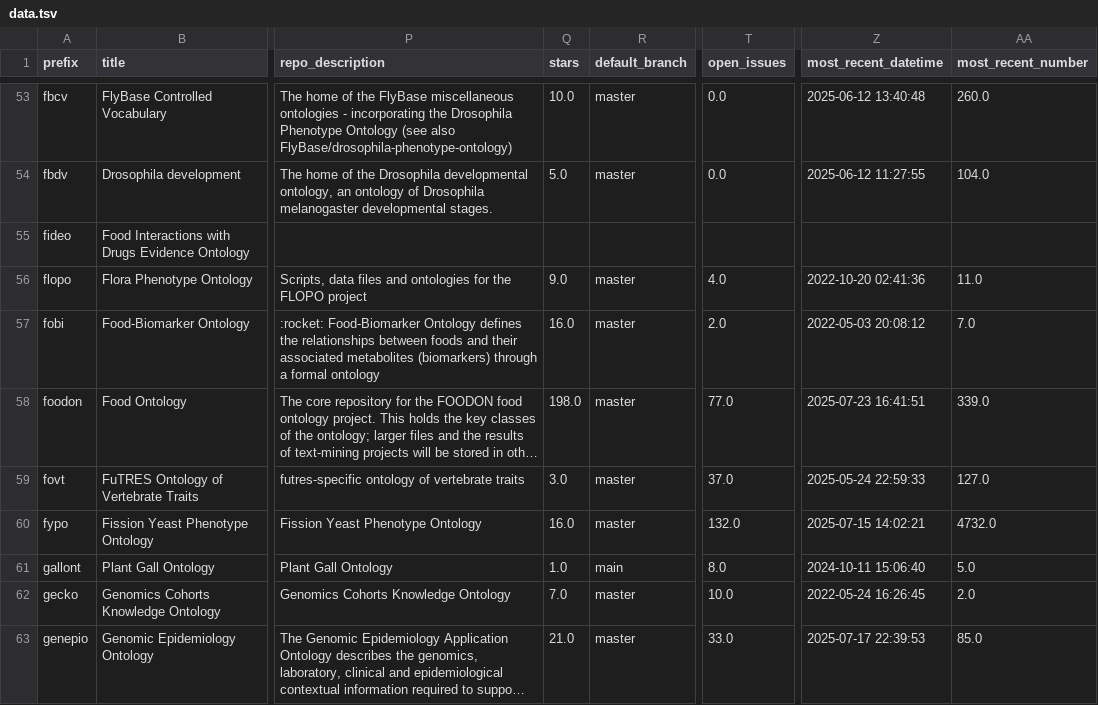
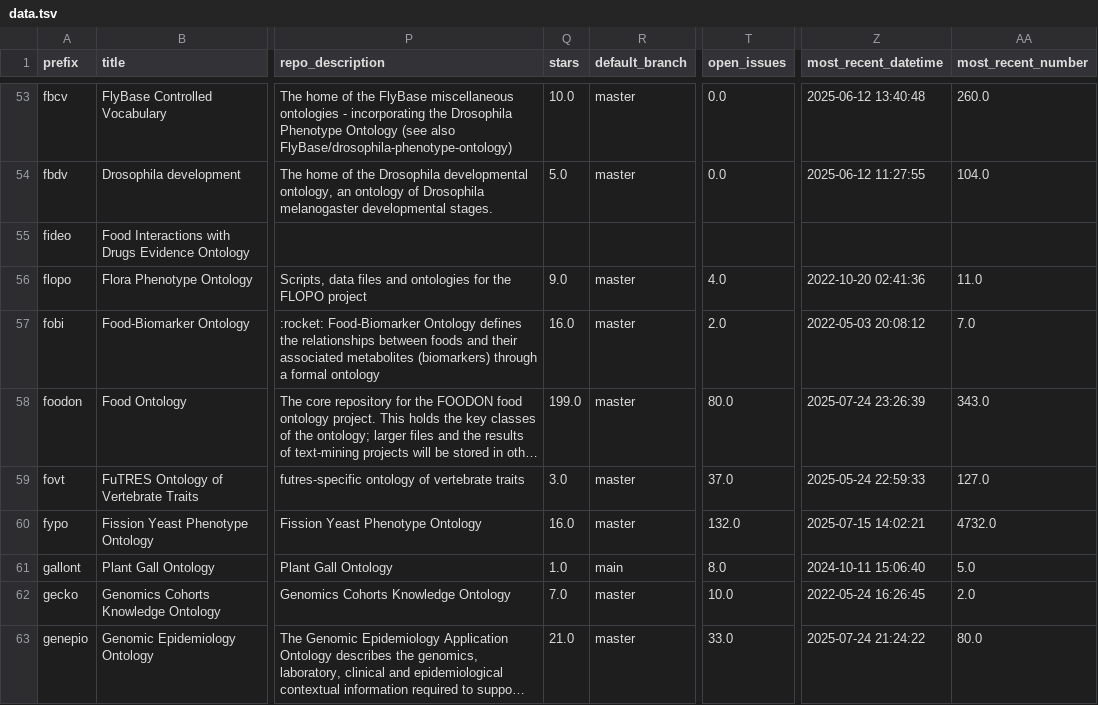
Before and after one commit to cthoyt/obo-community-health, a TSV file: data/data.tsv, drawn as a sheet; only a part is shown, gaps mark what is left out; long unchanged cells end in …; the diff covers the shown part only; the diff names each change by its address in the sheet, - before the commit and + after, or states it on an @@ line.

```diff
--- a/data/data.tsv
+++ b/data/data.tsv
-Q58 (stars): 198.0
+Q58 (stars): 199.0
-T58 (open_issues): 77.0
+T58 (open_issues): 80.0
-Z58 (most_recent_datetime): 2025-07-23 16:41:51
+Z58 (most_recent_datetime): 2025-07-24 23:26:39
-AA58 (most_recent_number): 339.0
+AA58 (most_recent_number): 343.0
-Z63 (most_recent_datetime): 2025-07-17 22:39:53
+Z63 (most_recent_datetime): 2025-07-24 21:24:22
-AA63 (most_recent_number): 85.0
+AA63 (most_recent_number): 80.0
```
Also changed, not shown: 79 edited cells elsewhere in this file, 6 other files.
